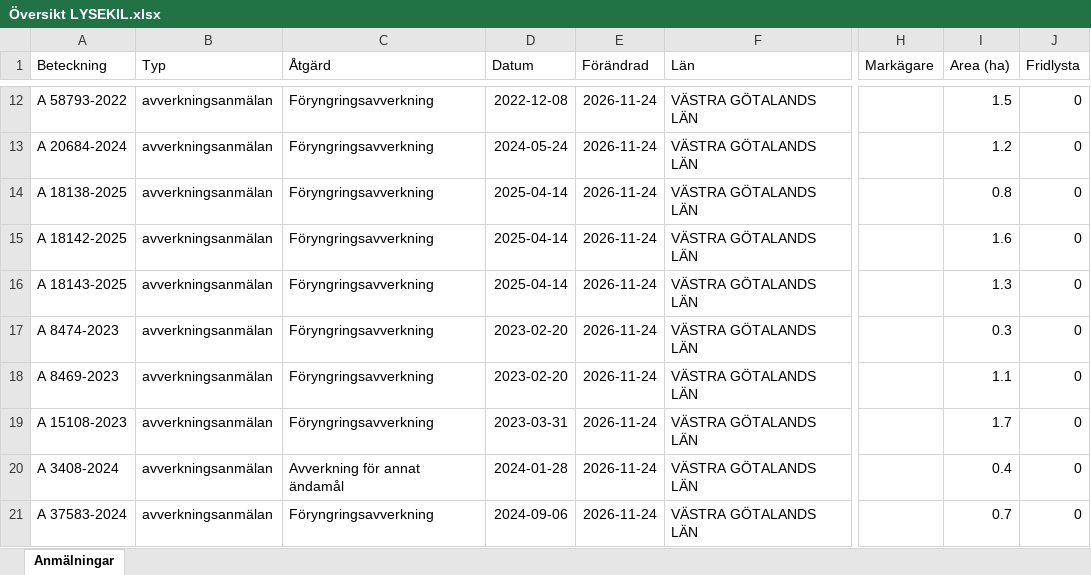
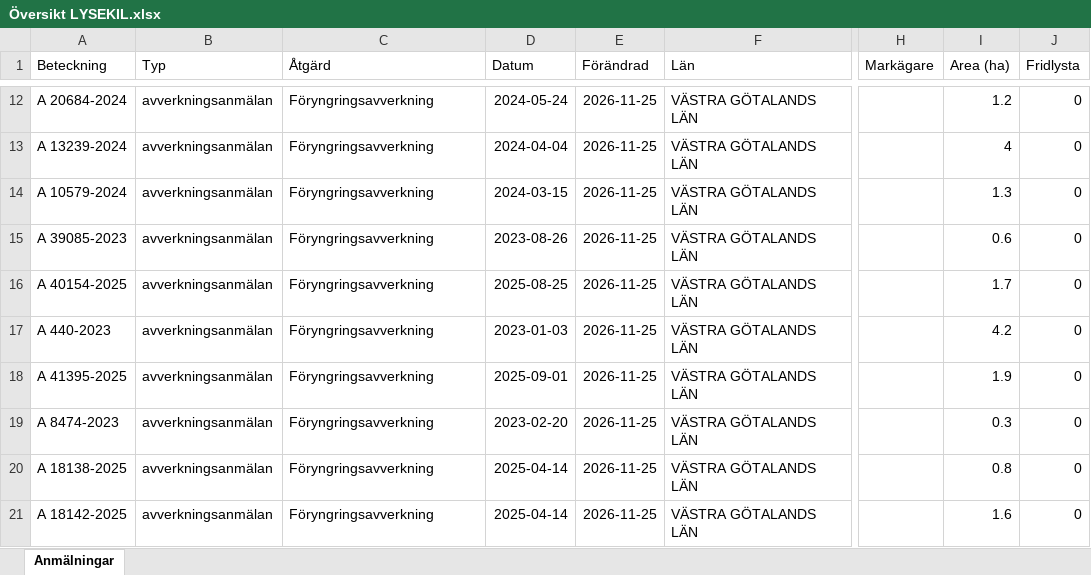
Before and after one commit to klasma/Logging_1484, an Excel workbook: Översikt LYSEKIL.xlsx, sheet Anmälningar, drawn as a sheet; only a part is shown, gaps mark what is left out; values as stored, in another font and other column widths than the file's, no borders; the diff covers the shown part only; the diff names each change by its address in the sheet, - before the commit and + after, or states it on an @@ line.

```diff
--- a/Översikt LYSEKIL.xlsx (sheet Anmälningar)
+++ b/Översikt LYSEKIL.xlsx (sheet Anmälningar)
-A12 (Beteckning): A 58793-2022
+A12 (Beteckning): A 20684-2024
-D12 (Datum): 2022-12-08
+D12 (Datum): 2024-05-24
-E12:E21 (Förändrad): 2026-11-24
+E12:E21 (Förändrad): 2026-11-25
-I12 (Area (ha)): 1.5
+I12 (Area (ha)): 1.2
-A13 (Beteckning): A 20684-2024
+A13 (Beteckning): A 13239-2024
-D13 (Datum): 2024-05-24
+D13 (Datum): 2024-04-04
-I13 (Area (ha)): 1.2
+I13 (Area (ha)): 4
-A14 (Beteckning): A 18138-2025
+A14 (Beteckning): A 10579-2024
-D14 (Datum): 2025-04-14
+D14 (Datum): 2024-03-15
-I14 (Area (ha)): 0.8
+I14 (Area (ha)): 1.3
-A15 (Beteckning): A 18142-2025
+A15 (Beteckning): A 39085-2023
-D15 (Datum): 2025-04-14
+D15 (Datum): 2023-08-26
-I15 (Area (ha)): 1.6
+I15 (Area (ha)): 0.6
-A16 (Beteckning): A 18143-2025
+A16 (Beteckning): A 40154-2025
-D16 (Datum): 2025-04-14
+D16 (Datum): 2025-08-25
-I16 (Area (ha)): 1.3
+I16 (Area (ha)): 1.7
-A17 (Beteckning): A 8474-2023
+A17 (Beteckning): A 440-2023
-D17 (Datum): 2023-02-20
+D17 (Datum): 2023-01-03
-I17 (Area (ha)): 0.3
+I17 (Area (ha)): 4.2
-A18 (Beteckning): A 8469-2023
+A18 (Beteckning): A 41395-2025
-D18 (Datum): 2023-02-20
+D18 (Datum): 2025-09-01
-I18 (Area (ha)): 1.1
+I18 (Area (ha)): 1.9
-A19 (Beteckning): A 15108-2023
+A19 (Beteckning): A 8474-2023
-D19 (Datum): 2023-03-31
+D19 (Datum): 2023-02-20
-I19 (Area (ha)): 1.7
+I19 (Area (ha)): 0.3
-A20 (Beteckning): A 3408-2024
+A20 (Beteckning): A 18138-2025
-C20 (Åtgärd): Avverkning för annat ändamål
+C20 (Åtgärd): Föryngringsavverkning
-D20 (Datum): 2024-01-28
+D20 (Datum): 2025-04-14
-I20 (Area (ha)): 0.4
+I20 (Area (ha)): 0.8
-A21 (Beteckning): A 37583-2024
+A21 (Beteckning): A 18142-2025
-D21 (Datum): 2024-09-06
+D21 (Datum): 2025-04-14
-I21 (Area (ha)): 0.7
+I21 (Area (ha)): 1.6
```
Also changed, not shown: 308 edited cells elsewhere in this sheet, artfynd/A 16879-2022 artfynd.xlsx, artfynd/A 35783-2025 artfynd.xlsx, 29 other files.
